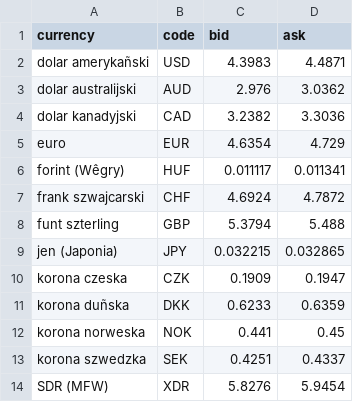
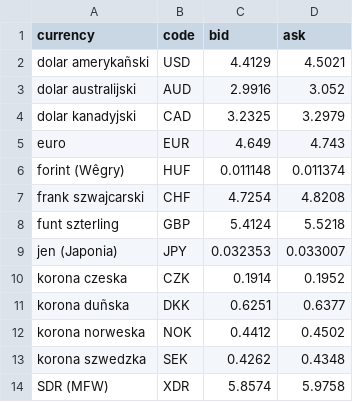
Before and after one commit to rafaltaras/currency_rates, a CSV file: data.csv, drawn as a sheet.

```diff
--- a/data.csv
+++ b/data.csv
@@ -1,14 +1,14 @@
 currency;code;bid;ask
-dolar amerykañski;USD;4.3983;4.4871
-dolar australijski;AUD;2.976;3.0362
-dolar kanadyjski;CAD;3.2382;3.3036
-euro;EUR;4.6354;4.729
-forint (Wêgry);HUF;0.011117;0.011341
-frank szwajcarski;CHF;4.6924;4.7872
-funt szterling;GBP;5.3794;5.488
-jen (Japonia);JPY;0.032215;0.032865
-korona czeska;CZK;0.1909;0.1947
-korona duñska;DKK;0.6233;0.6359
-korona norweska;NOK;0.441;0.45
-korona szwedzka;SEK;0.4251;0.4337
-SDR (MFW);XDR;5.8276;5.9454
+dolar amerykañski;USD;4.4129;4.5021
+dolar australijski;AUD;2.9916;3.052
+dolar kanadyjski;CAD;3.2325;3.2979
+euro;EUR;4.649;4.743
+forint (Wêgry);HUF;0.011148;0.011374
+frank szwajcarski;CHF;4.7254;4.8208
+funt szterling;GBP;5.4124;5.5218
+jen (Japonia);JPY;0.032353;0.033007
+korona czeska;CZK;0.1914;0.1952
+korona duñska;DKK;0.6251;0.6377
+korona norweska;NOK;0.4412;0.4502
+korona szwedzka;SEK;0.4262;0.4348
+SDR (MFW);XDR;5.8574;5.9758
```
Also changed, not shown: 1 other file.
